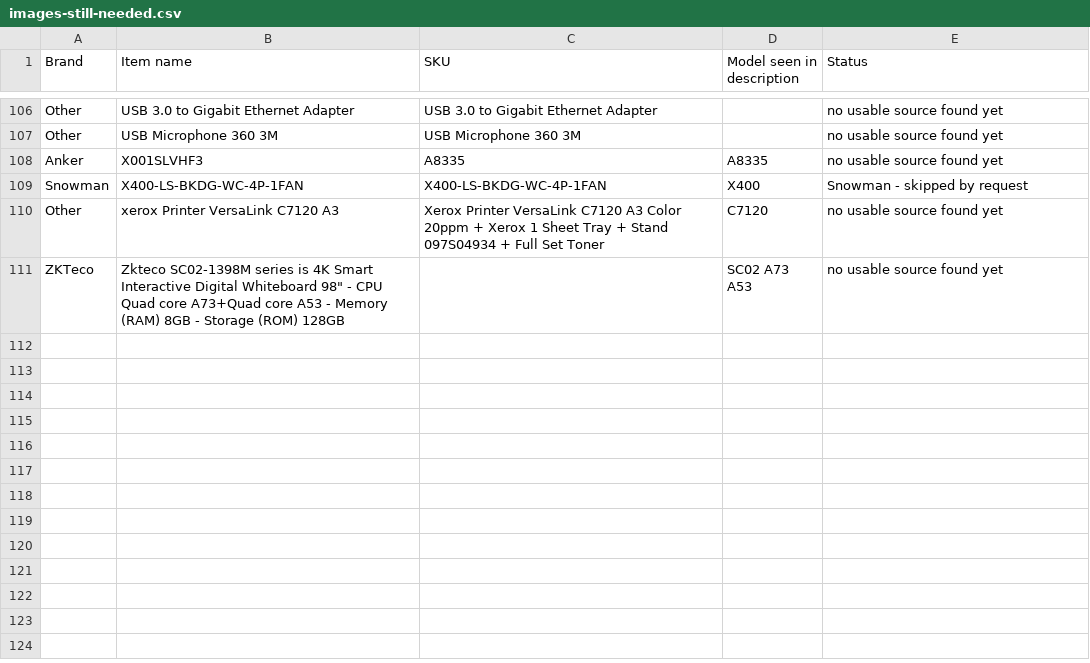
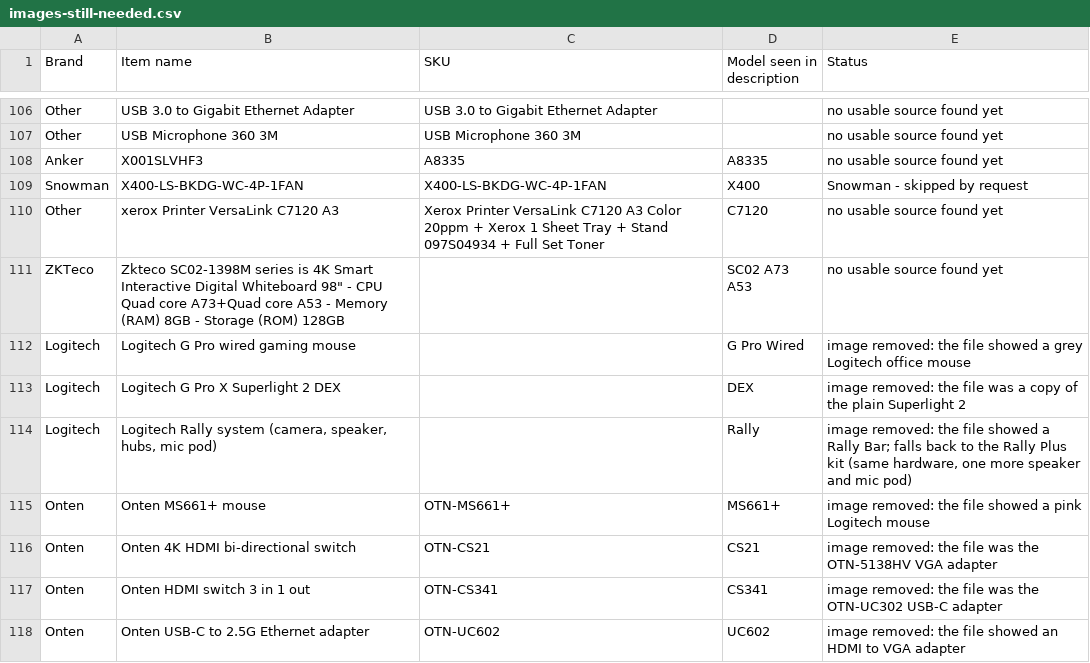
Before and after one commit to abdullahbestoon2004-rgb/itlandforcomputer, a CSV file: images-still-needed.csv, drawn as a sheet; only a part is shown, gaps mark what is left out.

```diff
--- a/images-still-needed.csv
+++ b/images-still-needed.csv
@@ -111 +111,8 @@
 "ZKTeco","Zkteco SC02-1398M series is 4K Smart Interactive Digital Whiteboard 98"" - CPU Quad core A73+Quad core A53 - Memory (RAM) 8GB - Storage (ROM) 128GB","","SC02 A73 A53","no usable source found yet"
+"Logitech","Logitech G Pro wired gaming mouse","","G Pro Wired","image removed: the file showed a grey Logitech office mouse"
+"Logitech","Logitech G Pro X Superlight 2 DEX","","DEX","image removed: the file was a copy of the plain Superlight 2"
+"Logitech","Logitech Rally system (camera, speaker, hubs, mic pod)","","Rally","image removed: the file showed a Rally Bar; falls back to the Rally Plus kit (same hardware, one more speaker and mic pod)"
+"Onten","Onten MS661+ mouse","OTN-MS661+","MS661+","image removed: the file showed a pink Logitech mouse"
+"Onten","Onten 4K HDMI bi-directional switch","OTN-CS21","CS21","image removed: the file was the OTN-5138HV VGA adapter"
+"Onten","Onten HDMI switch 3 in 1 out","OTN-CS341","CS341","image removed: the file was the OTN-UC302 USB-C adapter"
+"Onten","Onten USB-C to 2.5G Ethernet adapter","OTN-UC602","UC602","image removed: the file showed an HDMI to VGA adapter"
```
Also changed, not shown: 39 other files.
